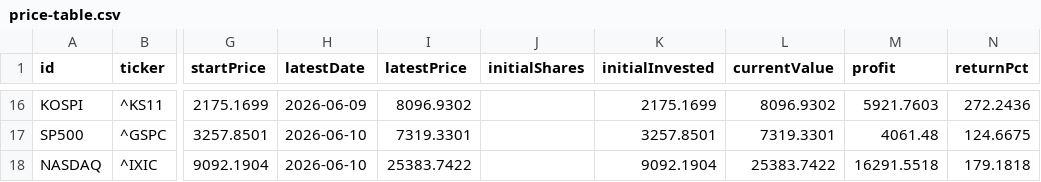
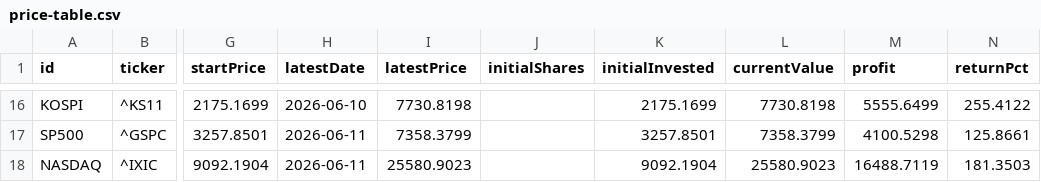
Before and after one commit to utopianromancer/dgu-port, a CSV file: data/price-table.csv, drawn as a sheet; only a part is shown, gaps mark what is left out; the diff covers the shown part only; the diff names each change by its address in the sheet, - before the commit and + after, or states it on an @@ line.

```diff
--- a/data/price-table.csv
+++ b/data/price-table.csv
-H16 (latestDate): 2026-06-09
+H16 (latestDate): 2026-06-10
-I16 (latestPrice): 8096.9302
+I16 (latestPrice): 7730.8198
-L16 (currentValue): 8096.9302
+L16 (currentValue): 7730.8198
-M16 (profit): 5921.7603
+M16 (profit): 5555.6499
-N16 (returnPct): 272.2436
+N16 (returnPct): 255.4122
-H17:H18 (latestDate): 2026-06-10
+H17:H18 (latestDate): 2026-06-11
-I17 (latestPrice): 7319.3301
+I17 (latestPrice): 7358.3799
-L17 (currentValue): 7319.3301
+L17 (currentValue): 7358.3799
-M17 (profit): 4061.48
+M17 (profit): 4100.5298
-N17 (returnPct): 124.6675
+N17 (returnPct): 125.8661
-I18 (latestPrice): 25383.7422
+I18 (latestPrice): 25580.9023
-L18 (currentValue): 25383.7422
+L18 (currentValue): 25580.9023
-M18 (profit): 16291.5518
+M18 (profit): 16488.7119
-N18 (returnPct): 179.1818
+N18 (returnPct): 181.3503
```
Also changed, not shown: 70 edited cells elsewhere in this file, 1 other file.
